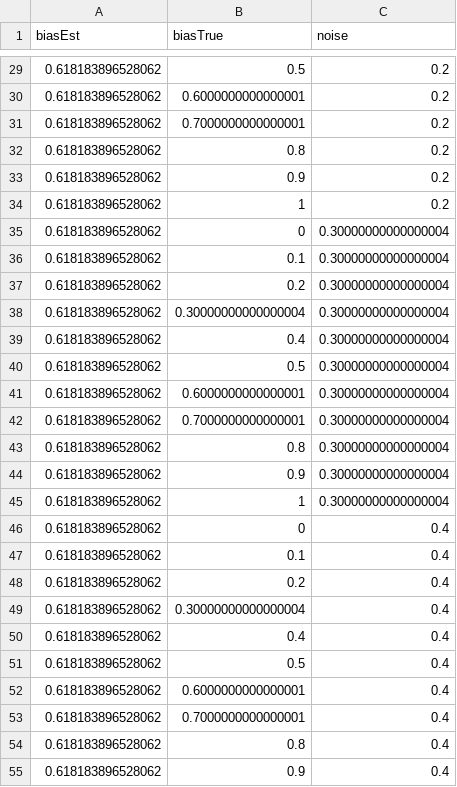
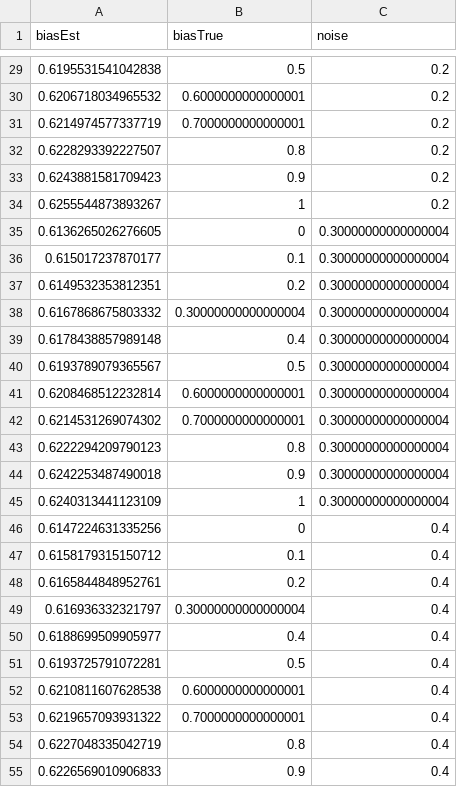
Before and after one commit to julifurjes/ACM_pf2, a CSV file: simdata/W3_recoverydf_simple.csv, drawn as a sheet; only a part is shown, gaps mark what is left out; the diff covers the shown part only.

```diff
--- a/simdata/W3_recoverydf_simple.csv
+++ b/simdata/W3_recoverydf_simple.csv
@@ -29,27 +29,27 @@ biasEst,biasTrue,noise
-0.618183896528062,0.5,0.2
-0.618183896528062,0.6000000000000001,0.2
-0.618183896528062,0.7000000000000001,0.2
-0.618183896528062,0.8,0.2
-0.618183896528062,0.9,0.2
-0.618183896528062,1,0.2
-0.618183896528062,0,0.30000000000000004
-0.618183896528062,0.1,0.30000000000000004
-0.618183896528062,0.2,0.30000000000000004
-0.618183896528062,0.30000000000000004,0.30000000000000004
-0.618183896528062,0.4,0.30000000000000004
-0.618183896528062,0.5,0.30000000000000004
-0.618183896528062,0.6000000000000001,0.30000000000000004
-0.618183896528062,0.7000000000000001,0.30000000000000004
-0.618183896528062,0.8,0.30000000000000004
-0.618183896528062,0.9,0.30000000000000004
-0.618183896528062,1,0.30000000000000004
-0.618183896528062,0,0.4
-0.618183896528062,0.1,0.4
-0.618183896528062,0.2,0.4
-0.618183896528062,0.30000000000000004,0.4
-0.618183896528062,0.4,0.4
-0.618183896528062,0.5,0.4
-0.618183896528062,0.6000000000000001,0.4
-0.618183896528062,0.7000000000000001,0.4
-0.618183896528062,0.8,0.4
-0.618183896528062,0.9,0.4
+0.6195531541042838,0.5,0.2
+0.6206718034965532,0.6000000000000001,0.2
+0.6214974577337719,0.7000000000000001,0.2
+0.6228293392227507,0.8,0.2
+0.6243881581709423,0.9,0.2
+0.6255544873893267,1,0.2
+0.6136265026276605,0,0.30000000000000004
+0.615017237870177,0.1,0.30000000000000004
+0.6149532353812351,0.2,0.30000000000000004
+0.6167868675803332,0.30000000000000004,0.30000000000000004
+0.6178438857989148,0.4,0.30000000000000004
+0.6193789079365567,0.5,0.30000000000000004
+0.6208468512232814,0.6000000000000001,0.30000000000000004
+0.6214531269074302,0.7000000000000001,0.30000000000000004
+0.6222294209790123,0.8,0.30000000000000004
+0.6242253487490018,0.9,0.30000000000000004
+0.6240313441123109,1,0.30000000000000004
+0.6147224631335256,0,0.4
+0.6158179315150712,0.1,0.4
+0.6165844848952761,0.2,0.4
+0.616936332321797,0.30000000000000004,0.4
+0.6188699509905977,0.4,0.4
+0.6193725791072281,0.5,0.4
+0.6210811607628538,0.6000000000000001,0.4
+0.6219657093931322,0.7000000000000001,0.4
+0.6227048335042719,0.8,0.4
+0.6226569010906833,0.9,0.4
```
Also changed, not shown: 39 edited cells elsewhere in this file, 1 other file.
